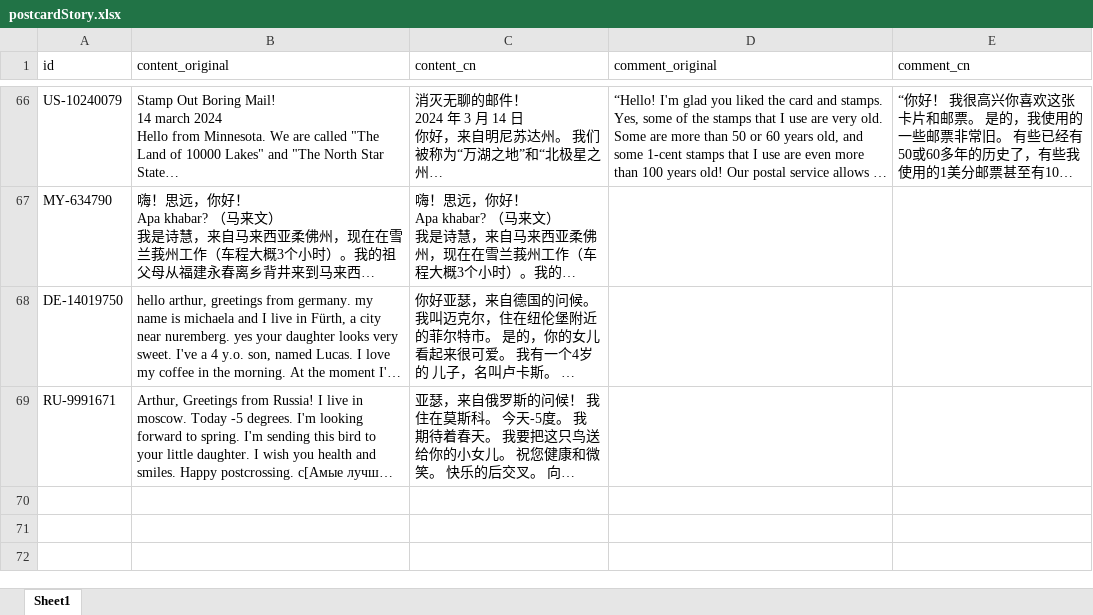
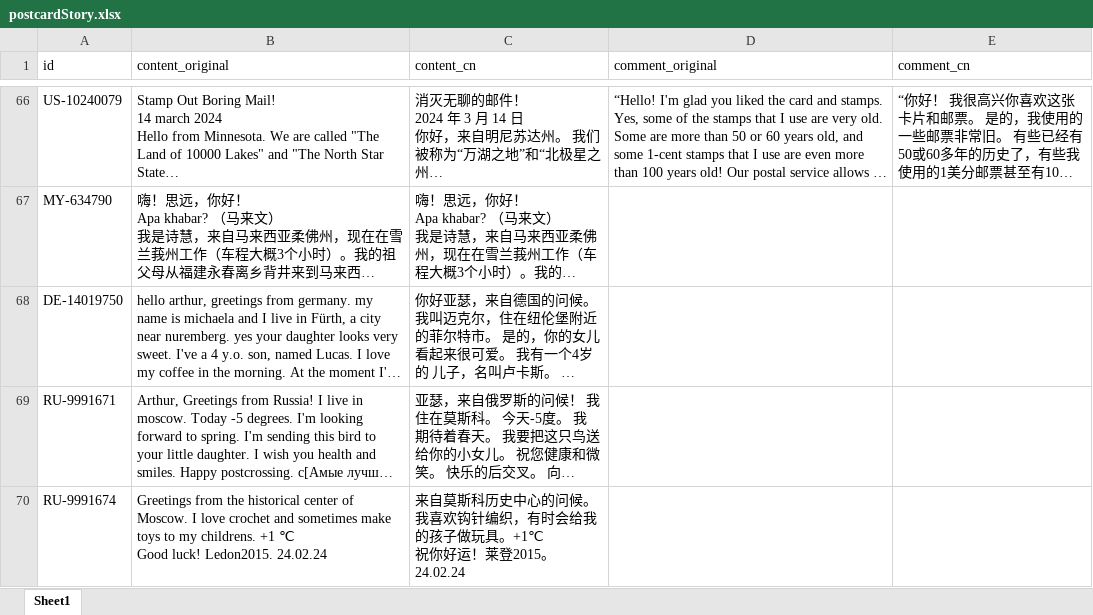
Before and after one commit to arthurfsy2/Postcrossing_map_generator, an Excel workbook: template/postcardStory.xlsx, sheet Sheet1, drawn as a sheet; only a part is shown, gaps mark what is left out; long unchanged cells end in …; values as stored, in another font and other column widths than the file's, no borders; ↵ is a line break in a cell; the diff names each change by its address in the sheet, - before the commit and + after, or states it on an @@ line.

```diff
--- a/template/postcardStory.xlsx (sheet Sheet1)
+++ b/template/postcardStory.xlsx (sheet Sheet1)
+row 70: RU-9991674 | Greetings from the historical center of Moscow. I love crochet and sometimes make toys to my childrens. +1 ℃ ↵ Good luck! Ledon2015. 24.02.24 | 来自莫斯科历史中心的问候。我喜欢钩针编织，有时会给我的孩子做玩具。+1℃ ↵ 祝你好运！莱登2015。24.02.24
```
Also changed, not shown: 2 other files.
